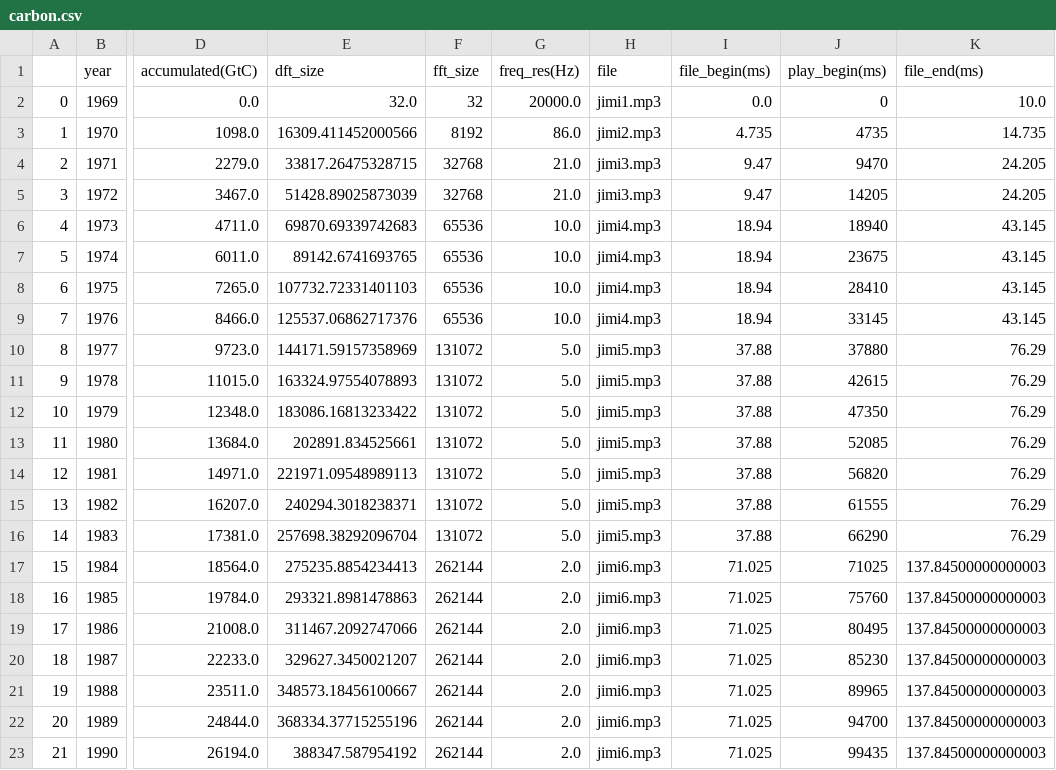
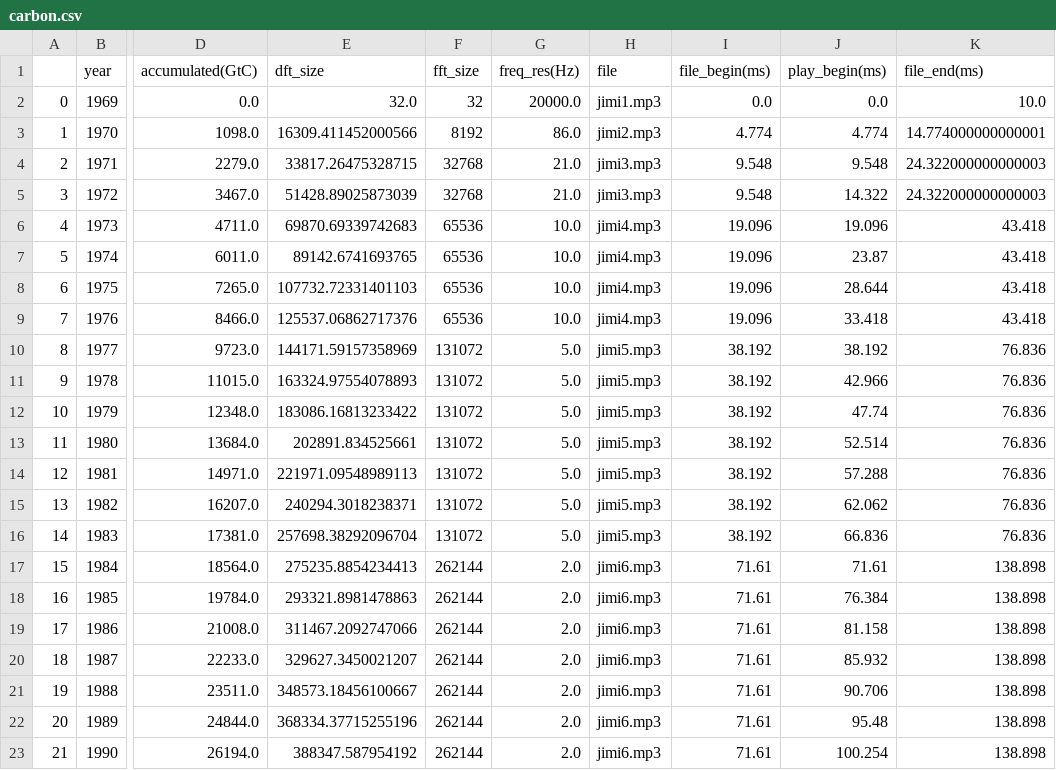
Before and after one commit to IIVIIIII/ASCC, a CSV file: resources/data/carbon.csv, drawn as a sheet; only a part is shown, gaps mark what is left out; the diff covers the shown part only; the diff names each change by its address in the sheet, - before the commit and + after, or states it on an @@ line.

```diff
--- a/resources/data/carbon.csv
+++ b/resources/data/carbon.csv
-J2 (play_begin(ms)): 0
+J2 (play_begin(ms)): 0.0
-I3 (file_begin(ms)): 4.735
+I3 (file_begin(ms)): 4.774
-J3 (play_begin(ms)): 4735
+J3 (play_begin(ms)): 4.774
-K3 (file_end(ms)): 14.735
+K3 (file_end(ms)): 14.774000000000001
-I4:I5 (file_begin(ms)): 9.47
+I4:I5 (file_begin(ms)): 9.548
-J4 (play_begin(ms)): 9470
+J4 (play_begin(ms)): 9.548
-K4:K5 (file_end(ms)): 24.205
+K4:K5 (file_end(ms)): 24.322000000000003
-J5 (play_begin(ms)): 14205
+J5 (play_begin(ms)): 14.322
-I6:I9 (file_begin(ms)): 18.94
+I6:I9 (file_begin(ms)): 19.096
-J6 (play_begin(ms)): 18940
+J6 (play_begin(ms)): 19.096
-K6:K9 (file_end(ms)): 43.145
+K6:K9 (file_end(ms)): 43.418
-J7 (play_begin(ms)): 23675
+J7 (play_begin(ms)): 23.87
-J8 (play_begin(ms)): 28410
+J8 (play_begin(ms)): 28.644
-J9 (play_begin(ms)): 33145
+J9 (play_begin(ms)): 33.418
-I10:I16 (file_begin(ms)): 37.88
+I10:I16 (file_begin(ms)): 38.192
-J10 (play_begin(ms)): 37880
+J10 (play_begin(ms)): 38.192
-K10:K16 (file_end(ms)): 76.29
+K10:K16 (file_end(ms)): 76.836
-J11 (play_begin(ms)): 42615
+J11 (play_begin(ms)): 42.966
-J12 (play_begin(ms)): 47350
+J12 (play_begin(ms)): 47.74
-J13 (play_begin(ms)): 52085
+J13 (play_begin(ms)): 52.514
-J14 (play_begin(ms)): 56820
+J14 (play_begin(ms)): 57.288
-J15 (play_begin(ms)): 61555
+J15 (play_begin(ms)): 62.062
-J16 (play_begin(ms)): 66290
+J16 (play_begin(ms)): 66.836
-I17:I23 (file_begin(ms)): 71.025
+I17:I23 (file_begin(ms)): 71.61
-J17 (play_begin(ms)): 71025
+J17 (play_begin(ms)): 71.61
-K17:K23 (file_end(ms)): 137.84500000000003
+K17:K23 (file_end(ms)): 138.898
-J18 (play_begin(ms)): 75760
+J18 (play_begin(ms)): 76.384
-J19 (play_begin(ms)): 80495
+J19 (play_begin(ms)): 81.158
-J20 (play_begin(ms)): 85230
+J20 (play_begin(ms)): 85.932
-J21 (play_begin(ms)): 89965
+J21 (play_begin(ms)): 90.706
-J22 (play_begin(ms)): 94700
+J22 (play_begin(ms)): 95.48
-J23 (play_begin(ms)): 99435
+J23 (play_begin(ms)): 100.254
```
Also changed, not shown: 87 edited cells elsewhere in this file, 1 other file.
